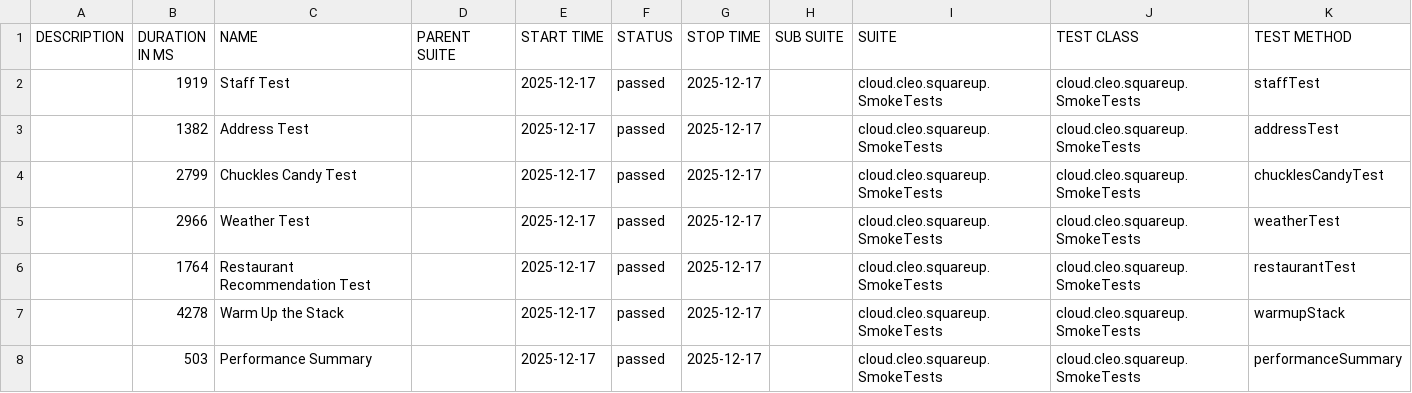
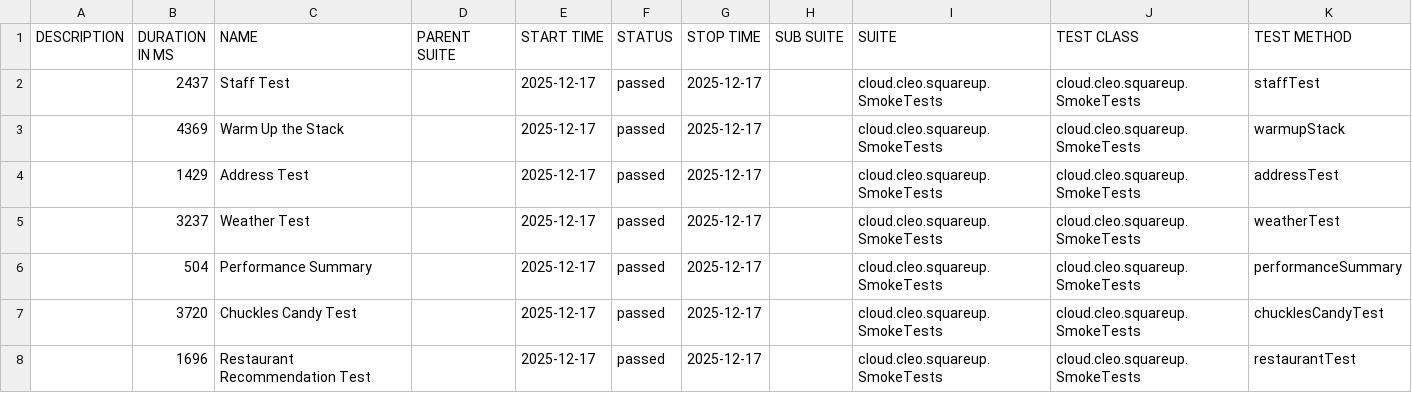
Before and after one commit to docwho2/java-squareup-spring-ai-ivr, a CSV file: us.amazon.nova-2-lite-v1_0/SmokeTests/data/suites.csv, drawn as a sheet.

```diff
--- a/us.amazon.nova-2-lite-v1_0/SmokeTests/data/suites.csv
+++ b/us.amazon.nova-2-lite-v1_0/SmokeTests/data/suites.csv
@@ -1,8 +1,8 @@
 "DESCRIPTION","DURATION IN MS","NAME","PARENT SUITE","START TIME","STATUS","STOP TIME","SUB SUITE","SUITE","TEST CLASS","TEST METHOD"
-"","1919","Staff Test","","2025-12-17","passed","2025-12-17","","cloud.cleo.squareup.SmokeTests","cloud.cleo.squareup.SmokeTests","staffTest"
-"","1382","Address Test","","2025-12-17","passed","2025-12-17","","cloud.cleo.squareup.SmokeTests","cloud.cleo.squareup.SmokeTests","addressTest"
-"","2799","Chuckles Candy Test","","2025-12-17","passed","2025-12-17","","cloud.cleo.squareup.SmokeTests","cloud.cleo.squareup.SmokeTests","chucklesCandyTest"
-"","2966","Weather Test","","2025-12-17","passed","2025-12-17","","cloud.cleo.squareup.SmokeTests","cloud.cleo.squareup.SmokeTests","weatherTest"
-"","1764","Restaurant Recommendation Test","","2025-12-17","passed","2025-12-17","","cloud.cleo.squareup.SmokeTests","cloud.cleo.squareup.SmokeTests","restaurantTest"
-"","4278","Warm Up the Stack","","2025-12-17","passed","2025-12-17","","cloud.cleo.squareup.SmokeTests","cloud.cleo.squareup.SmokeTests","warmupStack"
-"","503","Performance Summary","","2025-12-17","passed","2025-12-17","","cloud.cleo.squareup.SmokeTests","cloud.cleo.squareup.SmokeTests","performanceSummary"
+"","2437","Staff Test","","2025-12-17","passed","2025-12-17","","cloud.cleo.squareup.SmokeTests","cloud.cleo.squareup.SmokeTests","staffTest"
+"","4369","Warm Up the Stack","","2025-12-17","passed","2025-12-17","","cloud.cleo.squareup.SmokeTests","cloud.cleo.squareup.SmokeTests","warmupStack"
+"","1429","Address Test","","2025-12-17","passed","2025-12-17","","cloud.cleo.squareup.SmokeTests","cloud.cleo.squareup.SmokeTests","addressTest"
+"","3237","Weather Test","","2025-12-17","passed","2025-12-17","","cloud.cleo.squareup.SmokeTests","cloud.cleo.squareup.SmokeTests","weatherTest"
+"","504","Performance Summary","","2025-12-17","passed","2025-12-17","","cloud.cleo.squareup.SmokeTests","cloud.cleo.squareup.SmokeTests","performanceSummary"
+"","3720","Chuckles Candy Test","","2025-12-17","passed","2025-12-17","","cloud.cleo.squareup.SmokeTests","cloud.cleo.squareup.SmokeTests","chucklesCandyTest"
+"","1696","Restaurant Recommendation Test","","2025-12-17","passed","2025-12-17","","cloud.cleo.squareup.SmokeTests","cloud.cleo.squareup.SmokeTests","restaurantTest"
```
Also changed, not shown: 52 other files.
